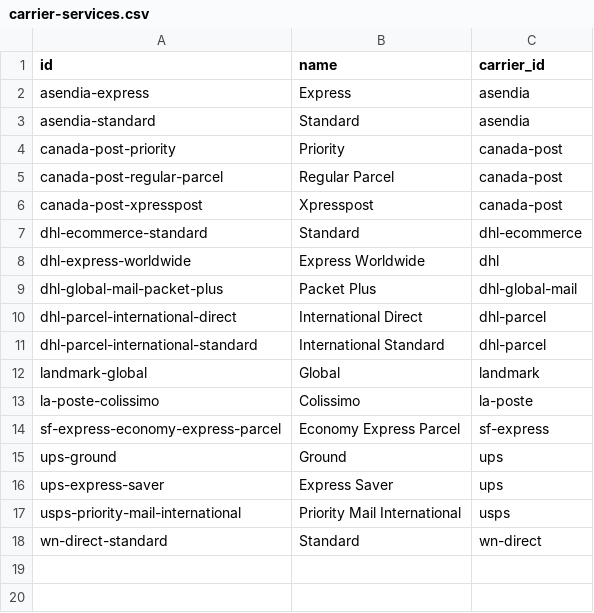
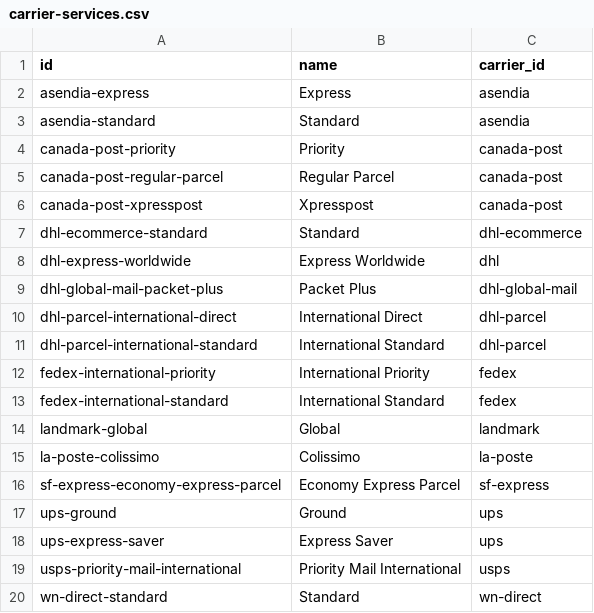
Before and after one commit to flowcommerce/json-reference, a CSV file: data/original/carrier-services.csv, drawn as a sheet; the diff names each change by its address in the sheet, - before the commit and + after, or states it on an @@ line.

Commit message:
Add Fedex carrier and services for Gymboree

```diff
--- a/data/original/carrier-services.csv
+++ b/data/original/carrier-services.csv
+row 12: fedex-international-priority | International Priority | fedex
+row 13: fedex-international-standard | International Standard | fedex
```
Also changed, not shown: data/original/carriers.csv, 4 other files.
